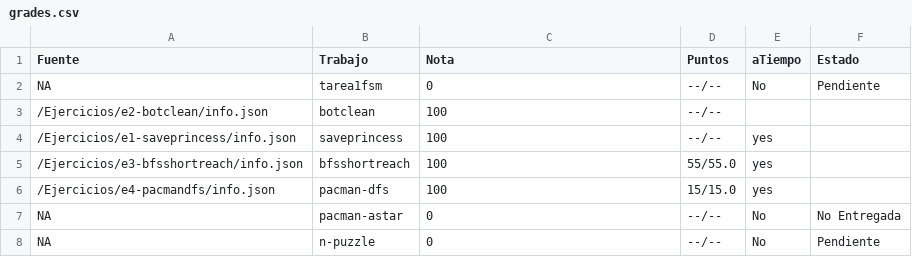
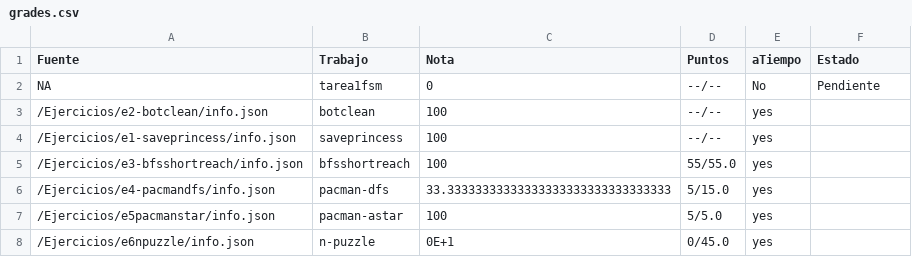
Before and after one commit to luiskarlos/IA-117, a CSV file: notas/kvothe/grades.csv, drawn as a sheet.

```diff
--- a/notas/kvothe/grades.csv
+++ b/notas/kvothe/grades.csv
@@ -2,7 +2,7 @@ Fuente,Trabajo,Nota,Puntos,aTiempo,Estado
 NA,tarea1fsm,0,--/--,No,Pendiente
-/Ejercicios/e2-botclean/info.json,botclean,100,--/--,,
+/Ejercicios/e2-botclean/info.json,botclean,100,--/--,yes,
 /Ejercicios/e1-saveprincess/info.json,saveprincess,100,--/--,yes,
 /Ejercicios/e3-bfsshortreach/info.json,bfsshortreach,100,55/55.0,yes,
-/Ejercicios/e4-pacmandfs/info.json,pacman-dfs,100,15/15.0,yes,
-NA,pacman-astar,0,--/--,No,No Entregada
-NA,n-puzzle,0,--/--,No,Pendiente
+/Ejercicios/e4-pacmandfs/info.json,pacman-dfs,33.33333333333333333333333333333333,5/15.0,yes,
+/Ejercicios/e5pacmanstar/info.json,pacman-astar,100,5/5.0,yes,
+/Ejercicios/e6npuzzle/info.json,n-puzzle,0E+1,0/45.0,yes,
```
Also changed, not shown: notas/2013389854/grades.csv, notas/TavoGM/grades.csv, 45 other files.
